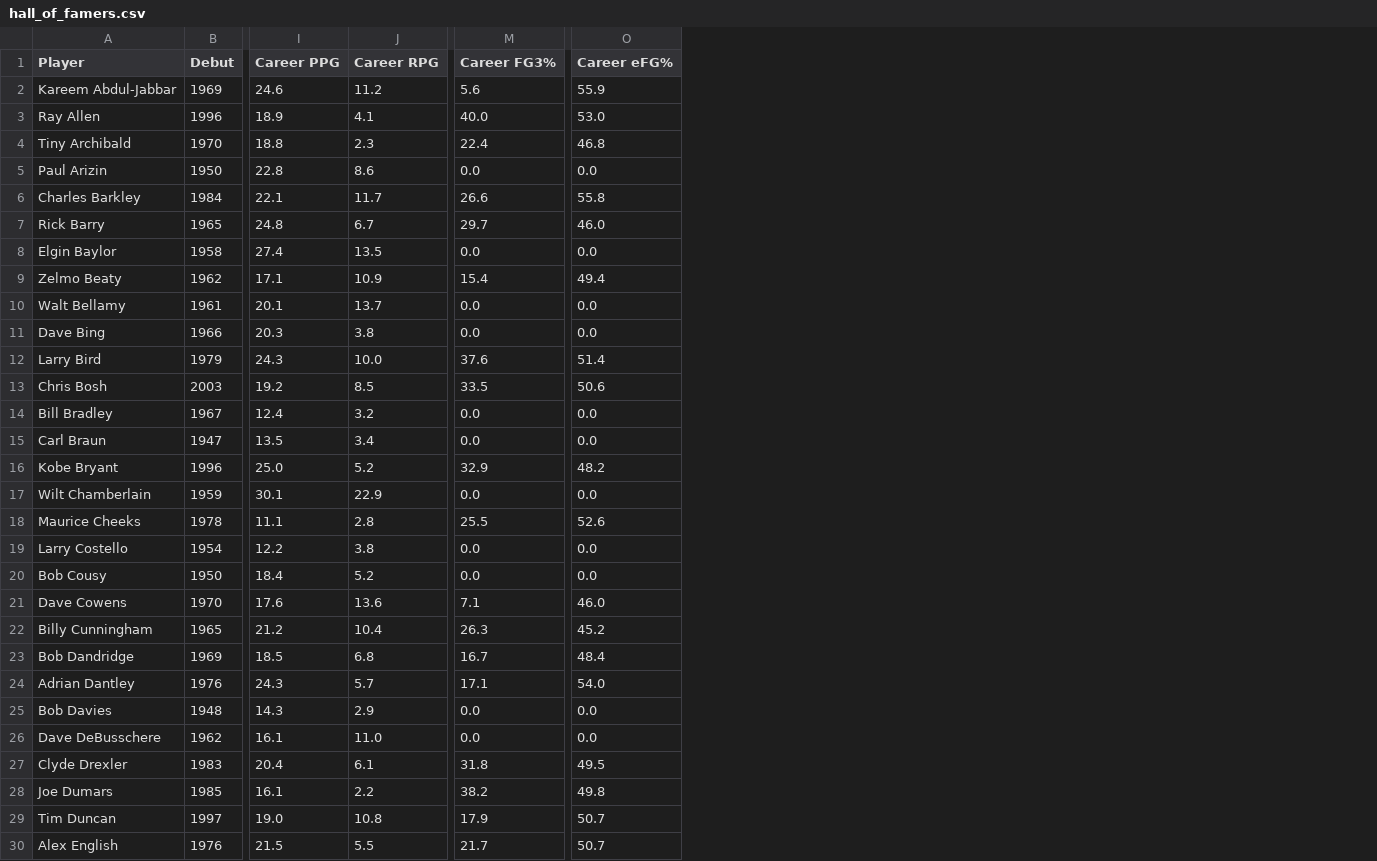
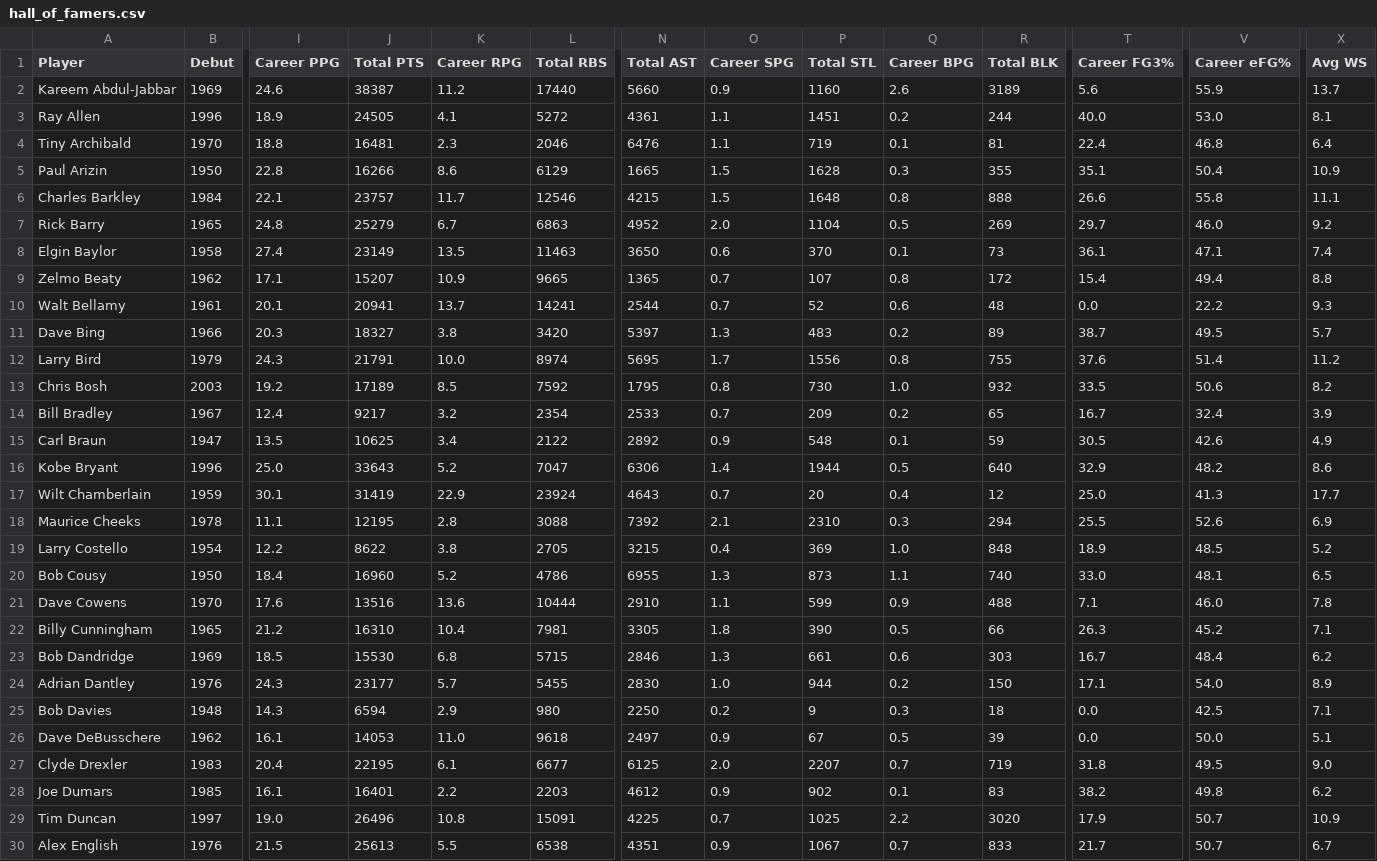
Before and after one commit to ctoeun/nba-hof-predictor, a CSV file: csv_files/hall_of_famers.csv, drawn as a sheet; only a part is shown, gaps mark what is left out; addresses are those after the commit; the diff covers the shown part only; the diff names each change by its address in the sheet, - before the commit and + after, or states it on an @@ line.

Commit message:
added total career stats

```diff
--- a/csv_files/hall_of_famers.csv
+++ b/csv_files/hall_of_famers.csv
+column J (Total PTS), rows 2-30: 38387 | 24505 | 16481 | 16266 | 23757 | 25279 | 23149 | 15207 | 20941 | 18327 | 21791 | 17189 | 9217 | 10625 | 33643 | 31419 | 12195 | 8622 | 16960 | 13516 | 16310 | 15530 | 23177 | 6594 | 14053 | 22195 | 16401 | 26496 | 25613
+column L (Total RBS), rows 2-30: 17440 | 5272 | 2046 | 6129 | 12546 | 6863 | 11463 | 9665 | 14241 | 3420 | 8974 | 7592 | 2354 | 2122 | 7047 | 23924 | 3088 | 2705 | 4786 | 10444 | 7981 | 5715 | 5455 | 980 | 9618 | 6677 | 2203 | 15091 | 6538
+column N (Total AST), rows 2-30: 5660 | 4361 | 6476 | 1665 | 4215 | 4952 | 3650 | 1365 | 2544 | 5397 | 5695 | 1795 | 2533 | 2892 | 6306 | 4643 | 7392 | 3215 | 6955 | 2910 | 3305 | 2846 | 2830 | 2250 | 2497 | 6125 | 4612 | 4225 | 4351
+column O (Career SPG), rows 2-30: 0.9 | 1.1 | 1.1 | 1.5 | 1.5 | 2.0 | 0.6 | 0.7 | 0.7 | 1.3 | 1.7 | 0.8 | 0.7 | 0.9 | 1.4 | 0.7 | 2.1 | 0.4 | 1.3 | 1.1 | 1.8 | 1.3 | 1.0 | 0.2 | 0.9 | 2.0 | 0.9 | 0.7 | 0.9
+column P (Total STL), rows 2-30: 1160 | 1451 | 719 | 1628 | 1648 | 1104 | 370 | 107 | 52 | 483 | 1556 | 730 | 209 | 548 | 1944 | 20 | 2310 | 369 | 873 | 599 | 390 | 661 | 944 | 9 | 67 | 2207 | 902 | 1025 | 1067
+column Q (Career BPG), rows 2-30: 2.6 | 0.2 | 0.1 | 0.3 | 0.8 | 0.5 | 0.1 | 0.8 | 0.6 | 0.2 | 0.8 | 1.0 | 0.2 | 0.1 | 0.5 | 0.4 | 0.3 | 1.0 | 1.1 | 0.9 | 0.5 | 0.6 | 0.2 | 0.3 | 0.5 | 0.7 | 0.1 | 2.2 | 0.7
+column R (Total BLK), rows 2-30: 3189 | 244 | 81 | 355 | 888 | 269 | 73 | 172 | 48 | 89 | 755 | 932 | 65 | 59 | 640 | 12 | 294 | 848 | 740 | 488 | 66 | 303 | 150 | 18 | 39 | 719 | 83 | 3020 | 833
+column X (Avg WS), rows 2-30: 13.7 | 8.1 | 6.4 | 10.9 | 11.1 | 9.2 | 7.4 | 8.8 | 9.3 | 5.7 | 11.2 | 8.2 | 3.9 | 4.9 | 8.6 | 17.7 | 6.9 | 5.2 | 6.5 | 7.8 | 7.1 | 6.2 | 8.9 | 7.1 | 5.1 | 9.0 | 6.2 | 10.9 | 6.7
-T5 (Career FG3%): 0.0
+T5 (Career FG3%): 35.1
-V5 (Career eFG%): 0.0
+V5 (Career eFG%): 50.4
-T8 (Career FG3%): 0.0
+T8 (Career FG3%): 36.1
-V8 (Career eFG%): 0.0
+V8 (Career eFG%): 47.1
-V10 (Career eFG%): 0.0
+V10 (Career eFG%): 22.2
-T11 (Career FG3%): 0.0
+T11 (Career FG3%): 38.7
-V11 (Career eFG%): 0.0
+V11 (Career eFG%): 49.5
-T14 (Career FG3%): 0.0
+T14 (Career FG3%): 16.7
-V14 (Career eFG%): 0.0
+V14 (Career eFG%): 32.4
-T15 (Career FG3%): 0.0
+T15 (Career FG3%): 30.5
-V15 (Career eFG%): 0.0
+V15 (Career eFG%): 42.6
-T17 (Career FG3%): 0.0
+T17 (Career FG3%): 25.0
-V17 (Career eFG%): 0.0
+V17 (Career eFG%): 41.3
-T19 (Career FG3%): 0.0
+T19 (Career FG3%): 18.9
-V19 (Career eFG%): 0.0
+V19 (Career eFG%): 48.5
-T20 (Career FG3%): 0.0
+T20 (Career FG3%): 33.0
-V20 (Career eFG%): 0.0
+V20 (Career eFG%): 48.1
-V25 (Career eFG%): 0.0
+V25 (Career eFG%): 42.5
-V26 (Career eFG%): 0.0
+V26 (Career eFG%): 50.0
```
Also changed, not shown: 61 edited cells elsewhere in this file, csv_files/nba_players_hof_prob.csv, 9 other files.
